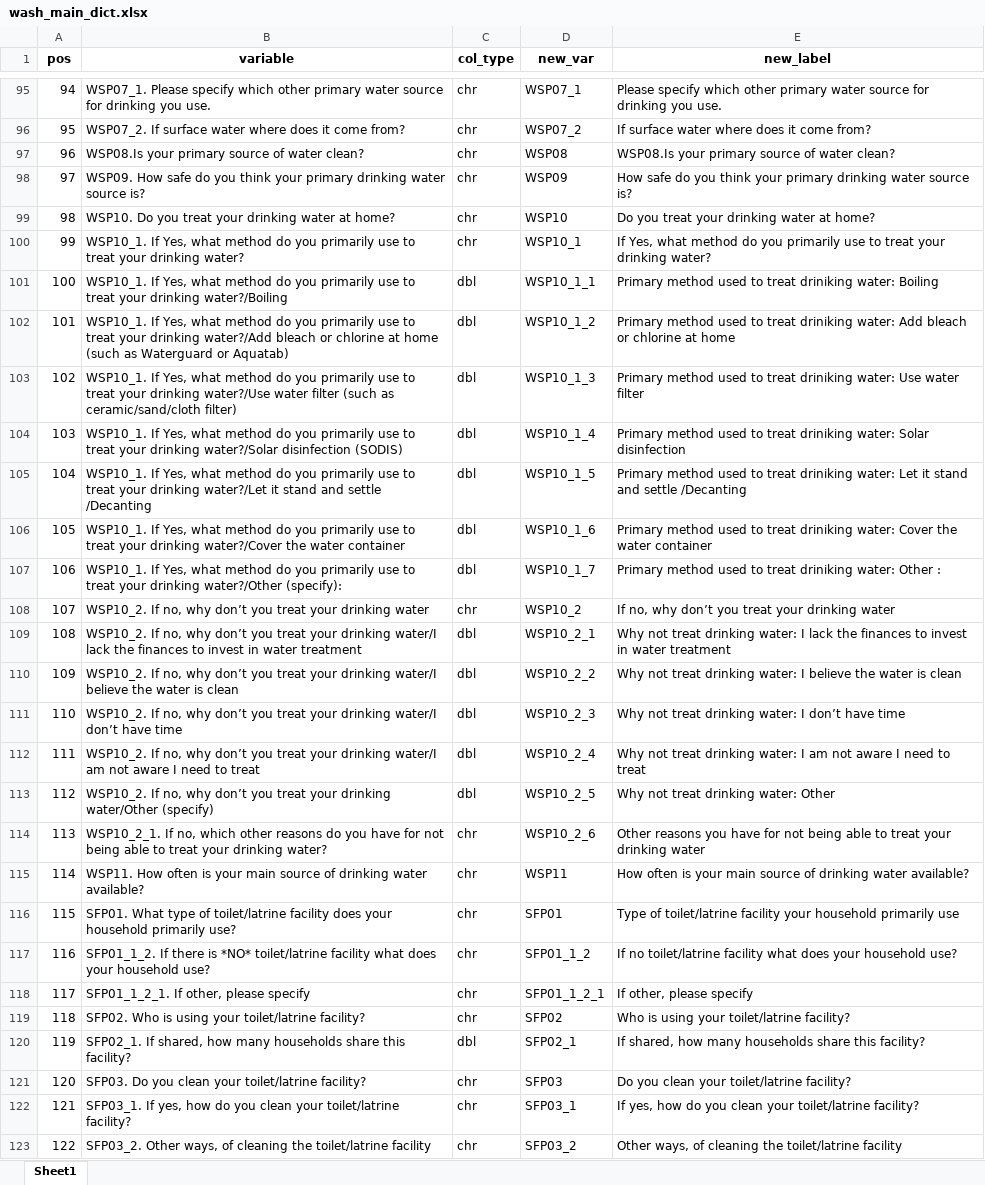
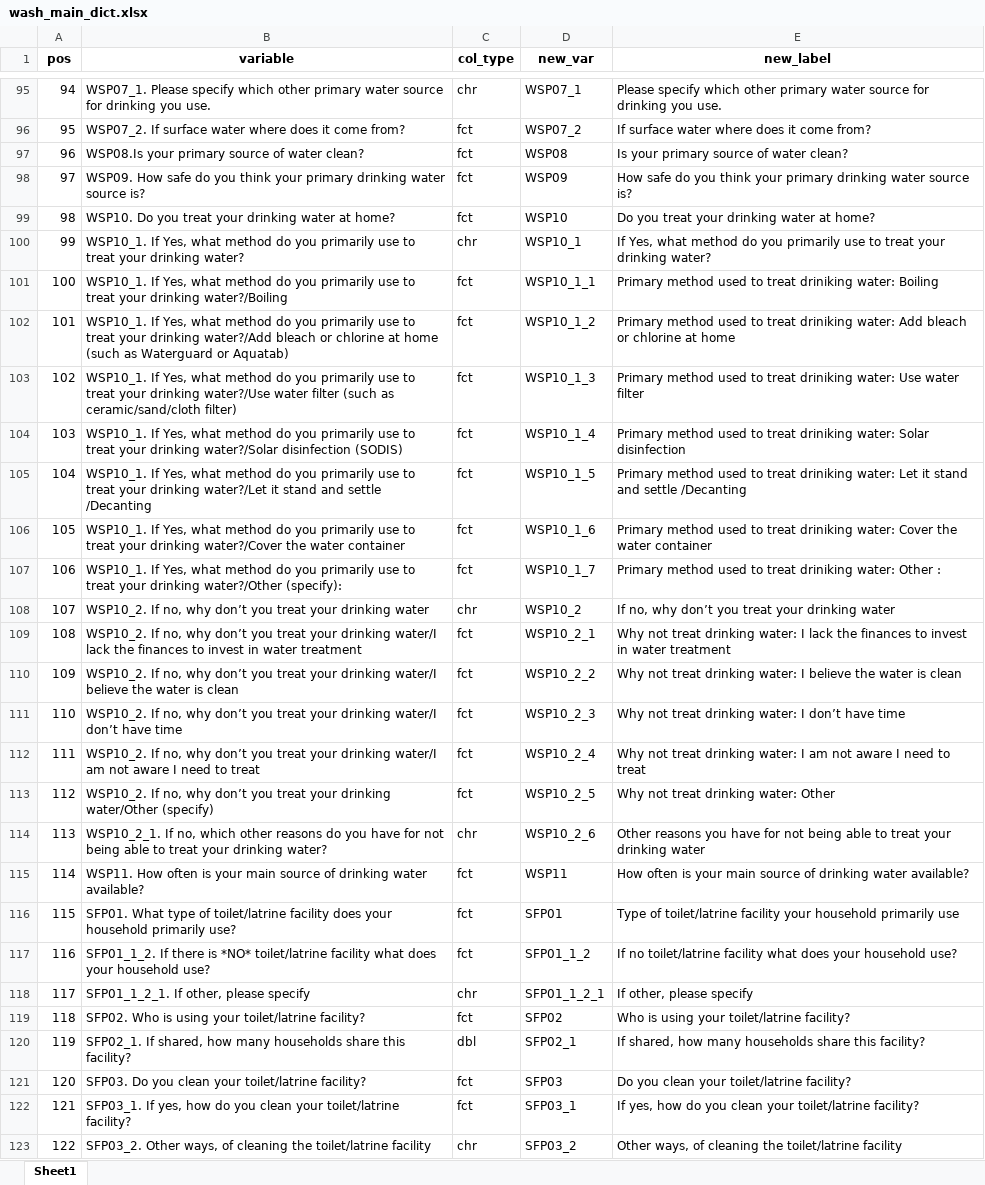
Before and after one commit to mosesotieno/wash, an Excel workbook: metadata/wash_main_dict.xlsx, sheet Sheet1, drawn as a sheet; only a part is shown, gaps mark what is left out; values as stored, in another font and other column widths than the file's, no borders; the diff covers the shown part only; the diff names each change by its address in the sheet, - before the commit and + after, or states it on an @@ line.

```diff
--- a/metadata/wash_main_dict.xlsx (sheet Sheet1)
+++ b/metadata/wash_main_dict.xlsx (sheet Sheet1)
-C96:C99 (col_type): chr
+C96:C99 (col_type): fct
-E97 (new_label): WSP08.Is your primary source of water clean?
+E97 (new_label): Is your primary source of water clean?
-C101:C107 (col_type): dbl
+C101:C107 (col_type): fct
-C109:C113 (col_type): dbl
+C109:C113 (col_type): fct
-C115:C117 (col_type): chr
+C115:C117 (col_type): fct
-C119 (col_type): chr
+C119 (col_type): fct
-C121:C122 (col_type): chr
+C121:C122 (col_type): fct
```
Also changed, not shown: 177 edited cells elsewhere in this sheet, metadata/dict_sat_main.xlsx, 2 other files.
